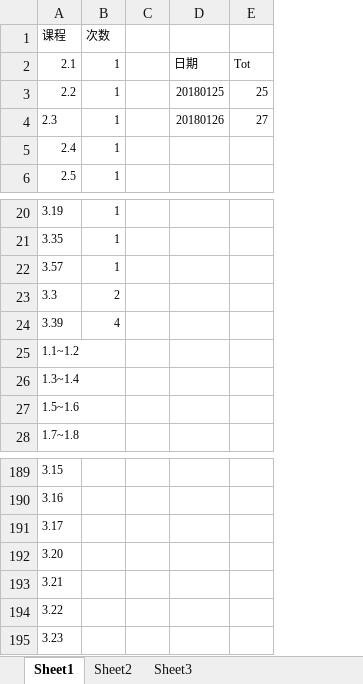
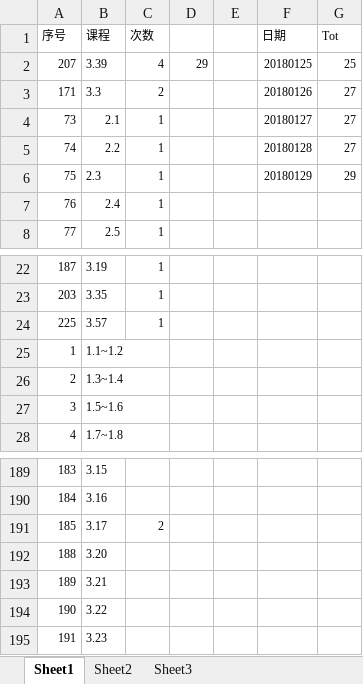
Before and after one commit to Jimmy419/Career, an Excel workbook: 做事 Doing/20180126 new concept english.xlsx, sheet Sheet1, drawn as a sheet; only a part is shown, gaps mark what is left out; values as stored, in another font and other column widths than the file's, no borders; charts and pictures not drawn; removed rows and columns are numbered as before the commit, all else as after; the diff names each change by its address in the sheet, - before the commit and + after, or states it on an @@ line.

```diff
--- a/做事 Doing/20180126 new concept english.xlsx (sheet Sheet1)
+++ b/做事 Doing/20180126 new concept english.xlsx (sheet Sheet1)
+column A (序号), rows 4-8: 73 | 74 | 75 | 76 | 77; rows 22-28: 187 | 203 | 225 | 1 | 2 | 3 | 4; rows 189-195: 183 | 184 | 185 | 188 | 189 | 190 | 191
+column D, empty
-F1: (empty)
+F1: 日期
-G1: (empty)
+G1: Tot
+row 2: 207 | 3.39 | 4 | 29 |  | 20180125 | 25
+row 3: 171 | 3.3 | 2 |  |  | 20180126 | 27
-F4 (日期): 日期
+F4 (日期): 20180127
-G4 (Tot): Tot
+G4 (Tot): 27
-F5 (日期): 20180125
+F5 (日期): 20180128
-G5 (Tot): 25
+G5 (Tot): 27
-F6 (日期): 20180126
+F6 (日期): 20180129
-G6 (Tot): 27
+G6 (Tot): 29
-row 23: 3.3 | 2
-row 24: 3.39 | 4
-C191 (次数): (empty)
+C191 (次数): 2
```
Also changed, not shown: charts or pictures, 做事 Doing/20180111 Stock accout balance.xlsx, 做事 Doing/20180111 Total assets.xlsx, 1 other file.
